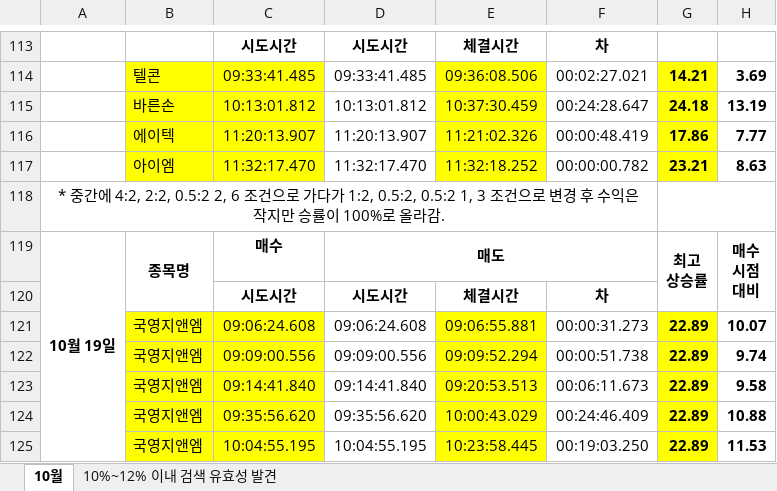
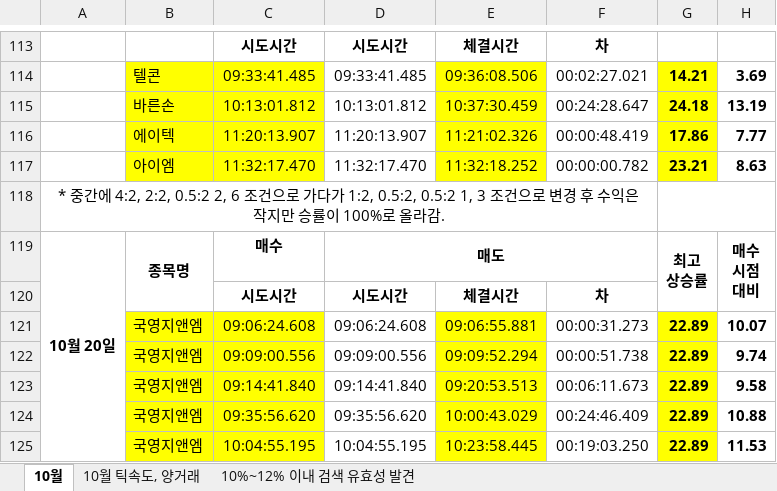
Before and after one commit to newsight78/ABot, an Excel workbook: 결과분석/분석 내용.xlsx, sheet 10월, drawn as a sheet; only a part is shown, gaps mark what is left out; values as stored, in another font and other column widths than the file's, no borders; the diff names each change by its address in the sheet, - before the commit and + after, or states it on an @@ line.

```diff
--- a/결과분석/분석 내용.xlsx (sheet 10월)
+++ b/결과분석/분석 내용.xlsx (sheet 10월)
+sheet tab: 10월 틱속도, 양거래
-A119: 10월 19일
+A119: 10월 20일
```
